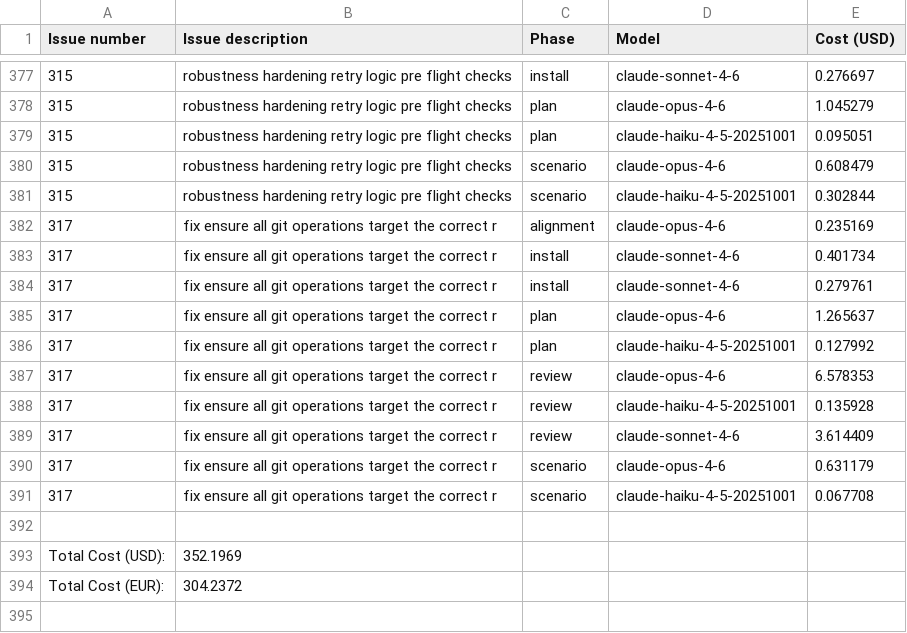
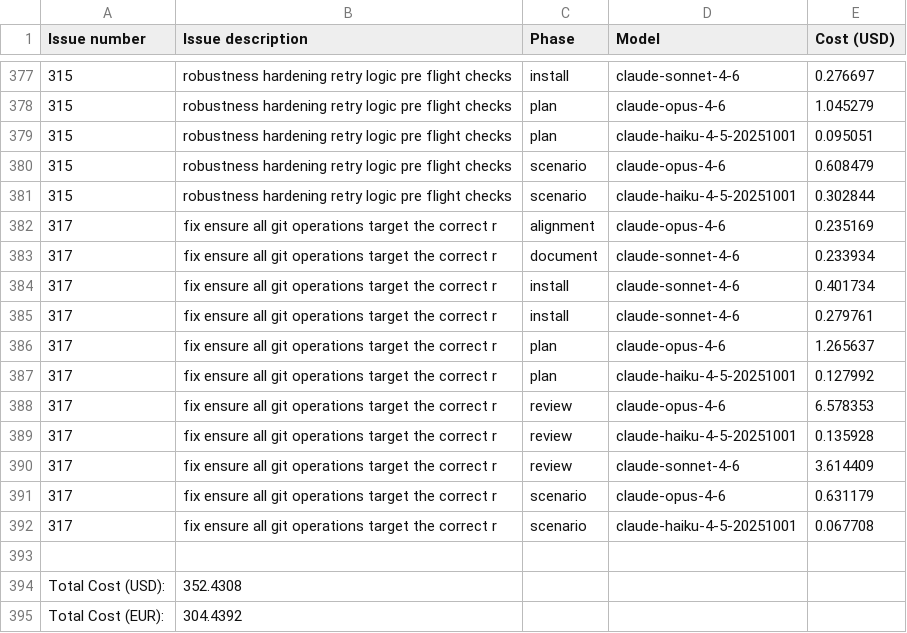
Before and after one commit to paysdoc/AI_Dev_Workflow, a CSV file: projects/AI_Dev_Workflow/total-cost.csv, drawn as a sheet; only a part is shown, gaps mark what is left out.

```diff
--- a/projects/AI_Dev_Workflow/total-cost.csv
+++ b/projects/AI_Dev_Workflow/total-cost.csv
@@ -382,2 +382,3 @@ Issue number,Issue description,Phase,Model,Cost (USD)
 317,fix ensure all git operations target the correct r,alignment,claude-opus-4-6,0.235169
+317,fix ensure all git operations target the correct r,document,claude-sonnet-4-6,0.233934
 317,fix ensure all git operations target the correct r,install,claude-sonnet-4-6,0.401734
@@ -392,3 +393,3 @@ Issue number,Issue description,Phase,Model,Cost (USD)
 
-Total Cost (USD):,352.1969
-Total Cost (EUR):,304.2372
+Total Cost (USD):,352.4308
+Total Cost (EUR):,304.4392
```
Also changed, not shown: projects/AI_Dev_Workflow/317-fix-ensure-all-git-operations-target-the-correct-r.csv.
